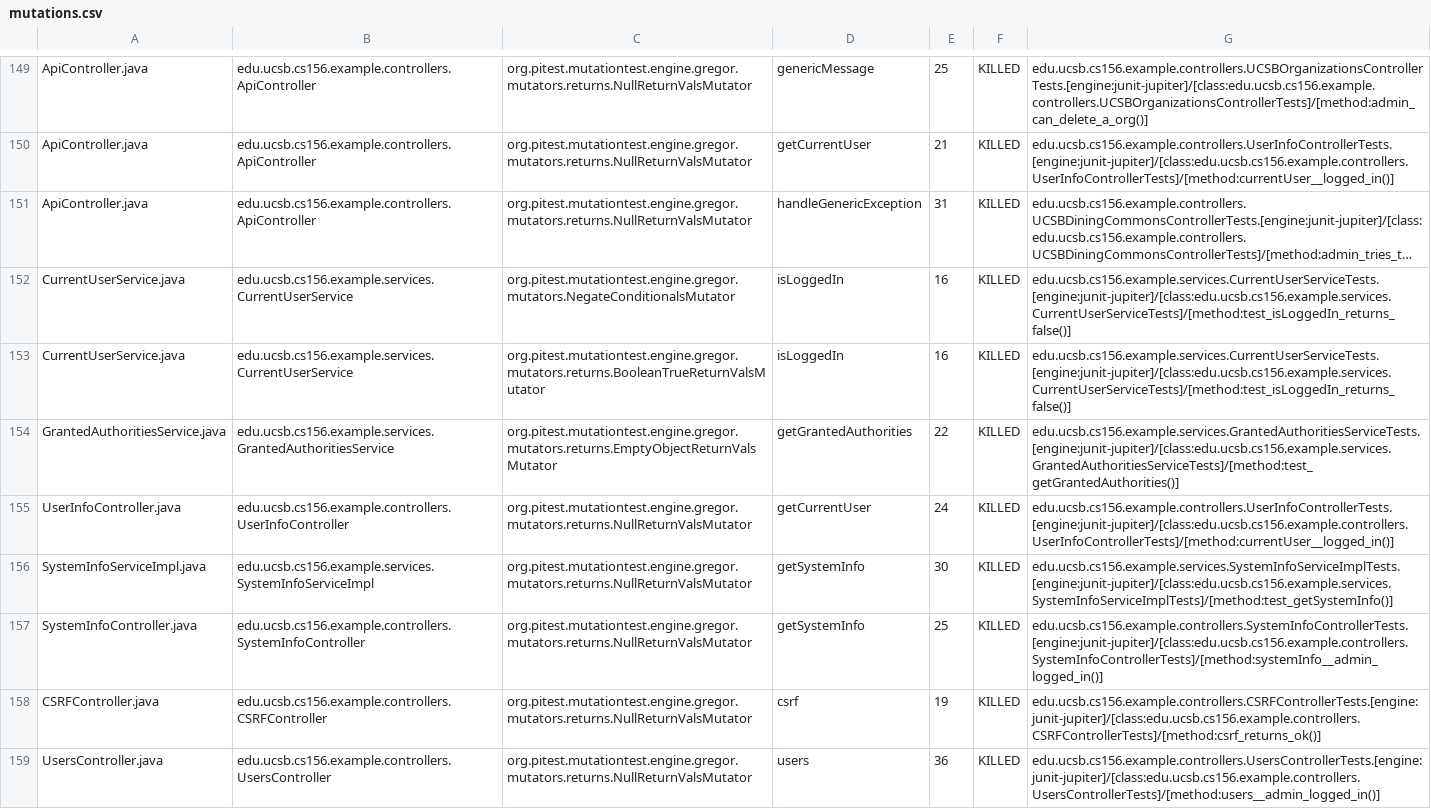
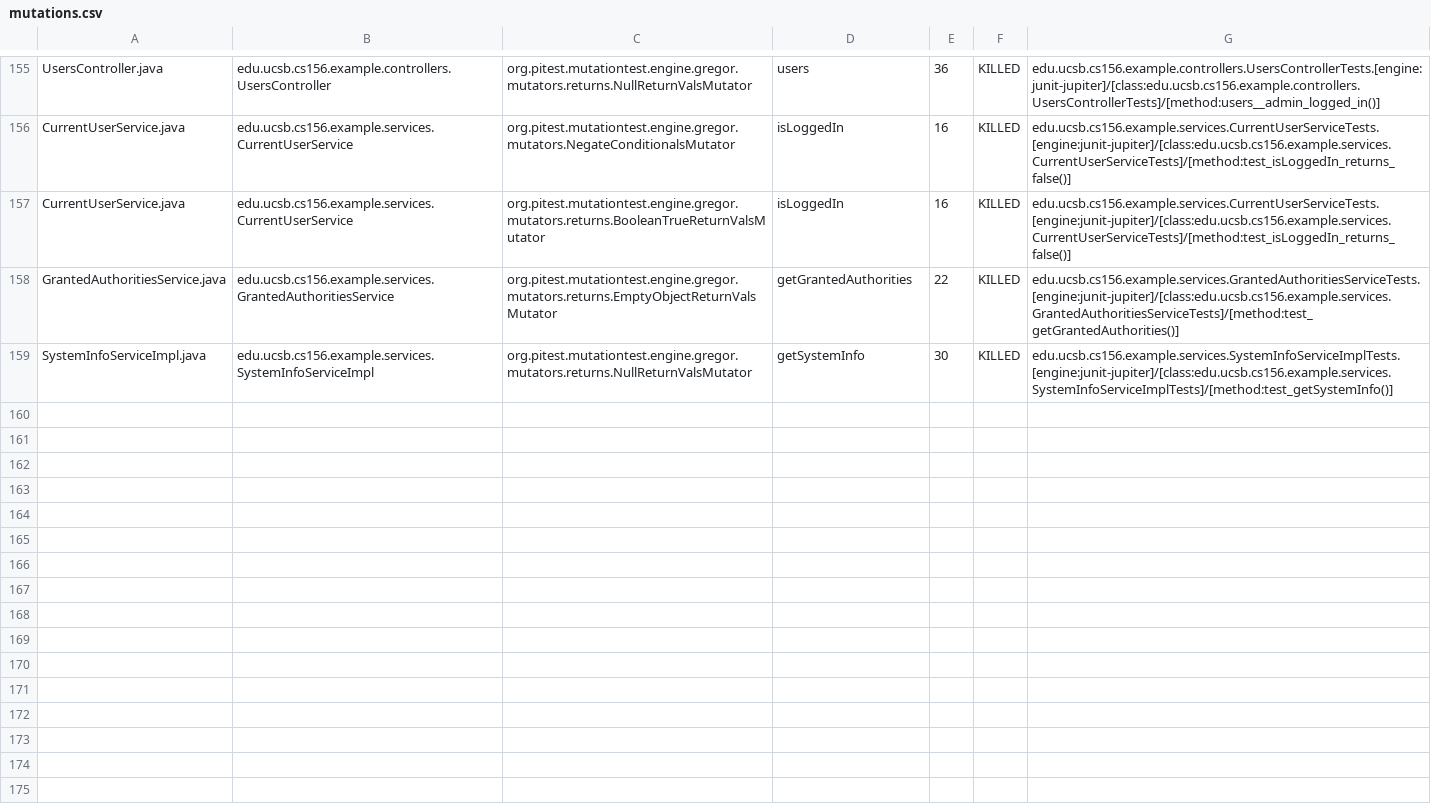
Before and after one commit to ucsb-cs156-s24/team02-s24-5pm-2, a CSV file: pitest/mutations.csv, drawn as a sheet; only a part is shown, gaps mark what is left out; long unchanged cells end in …; removed rows and columns are numbered as before the commit, all else as after; the diff covers the shown part only; the diff names each change by its address in the sheet, - before the commit and + after, or states it on an @@ line.

Commit message:
Deploying to gh-pages from @ ucsb-cs156-s24/team02-s24-5pm-2@b5d4b7a2e516db56839d79b4cb25fe869c7b8d03 🚀

```diff
--- a/pitest/mutations.csv
+++ b/pitest/mutations.csv
-A155: ApiController.java
+A155: UsersController.java
-B155: edu.ucsb.cs156.example.controllers.ApiController
+B155: edu.ucsb.cs156.example.controllers.UsersController
-D155: genericMessage
+D155: users
-E155: 25
+E155: 36
-G155: edu.ucsb.cs156.example.controllers.UCSBOrganizationsControllerTests.[engine:junit-jupiter]/[class:edu.ucsb.cs156.example.controllers.UCSBOrganizationsControllerTests]/[method:admin_can_delete_a_org()]
+G155: edu.ucsb.cs156.example.controllers.UsersControllerTests.[engine:junit-jupiter]/[class:edu.ucsb.cs156.example.controllers.UsersControllerTests]/[method:users__admin_logged_in()]
@@ row 150 moved to row 2: ApiController.java @@
@@ row 151 moved to row 3: ApiController.java @@
@@ row 155 moved to row 154: UserInfoController.java @@
@@ row 157 moved to row 85: SystemInfoController.java @@
@@ row 158 moved to row 23: CSRFController.java @@
-row 159: UsersController.java | edu.ucsb.cs156.example.controllers.UsersController | org.pitest.mutationtest.engine.gregor.mutators.returns.NullReturnValsMutator | users | 36 | KILLED | edu.ucsb.cs156.example.controllers.UsersControllerTests.[engine:junit-jupiter]/[class:edu.ucsb.cs156.example.controllers.UsersControllerTests]/[method:users__admin_logged_in()]
```
Also changed, not shown: 1 added row and 92 moved rows elsewhere in this file, 17 other files.
